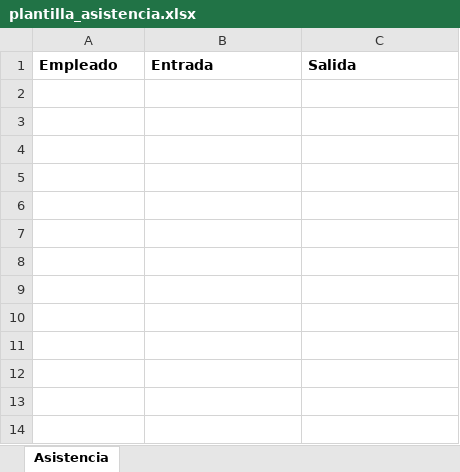
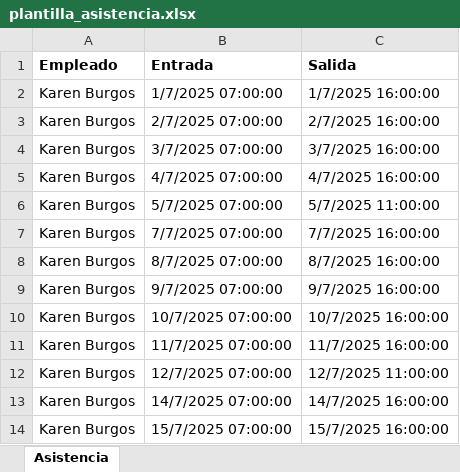
Before and after one commit to informaticaincoe/fe, an Excel workbook: location/l10n_sv_hr_retenciones/static/src/plantilla/plantilla_asistencia.xlsx, sheet Asistencia, drawn as a sheet; values as stored, in another font and other column widths than the file's, no borders; the diff names each change by its address in the sheet, - before the commit and + after, or states it on an @@ line.

```diff
--- a/location/l10n_sv_hr_retenciones/static/src/plantilla/plantilla_asistencia.xlsx (sheet Asistencia)
+++ b/location/l10n_sv_hr_retenciones/static/src/plantilla/plantilla_asistencia.xlsx (sheet Asistencia)
+row 2: Karen Burgos | 1/7/2025 07:00:00 | 1/7/2025 16:00:00
+row 3: Karen Burgos | 2/7/2025 07:00:00 | 2/7/2025 16:00:00
+row 4: Karen Burgos | 3/7/2025 07:00:00 | 3/7/2025 16:00:00
+row 5: Karen Burgos | 4/7/2025 07:00:00 | 4/7/2025 16:00:00
+row 6: Karen Burgos | 5/7/2025 07:00:00 | 5/7/2025 11:00:00
+row 7: Karen Burgos | 7/7/2025 07:00:00 | 7/7/2025 16:00:00
+row 8: Karen Burgos | 8/7/2025 07:00:00 | 8/7/2025 16:00:00
+row 9: Karen Burgos | 9/7/2025 07:00:00 | 9/7/2025 16:00:00
+row 10: Karen Burgos | 10/7/2025 07:00:00 | 10/7/2025 16:00:00
+row 11: Karen Burgos | 11/7/2025 07:00:00 | 11/7/2025 16:00:00
+row 12: Karen Burgos | 12/7/2025 07:00:00 | 12/7/2025 11:00:00
+row 13: Karen Burgos | 14/7/2025 07:00:00 | 14/7/2025 16:00:00
+row 14: Karen Burgos | 15/7/2025 07:00:00 | 15/7/2025 16:00:00
```
Also changed, not shown: 4 other files.
